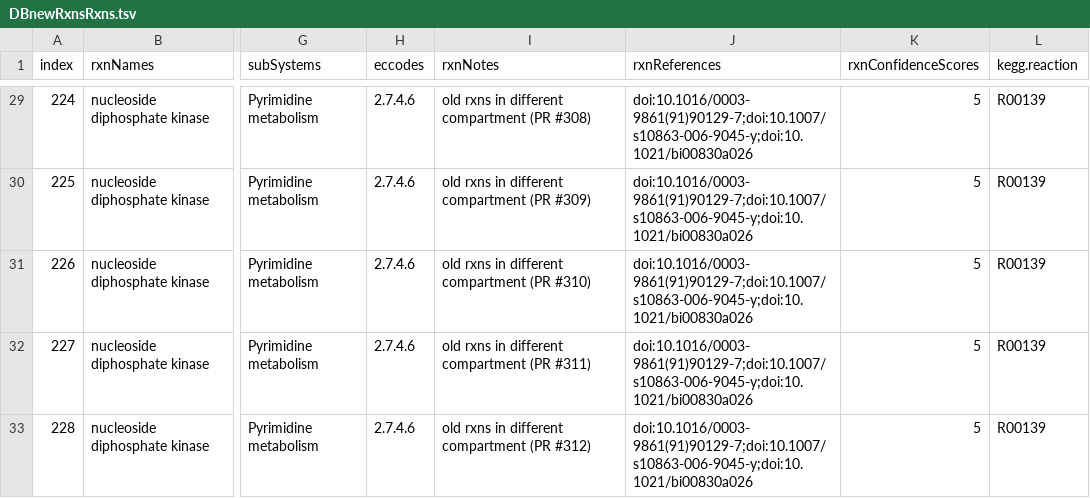
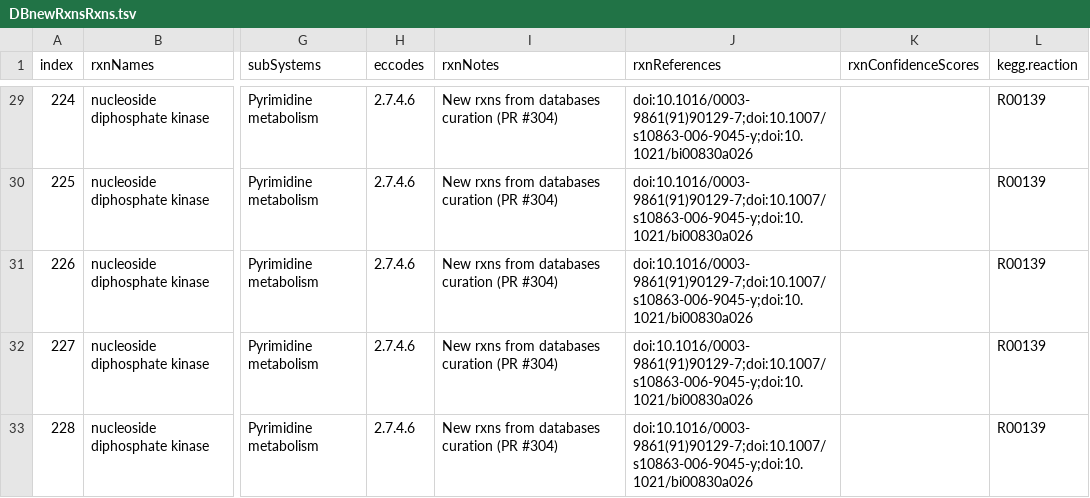
Before and after one commit to SysBioChalmers/yeast-GEM, a TSV file: data/modelCuration/v8_7_0/DBnewRxnsRxns.tsv, drawn as a sheet; only a part is shown, gaps mark what is left out; the diff covers the shown part only; the diff names each change by its address in the sheet, - before the commit and + after, or states it on an @@ line.

```diff
--- a/data/modelCuration/v8_7_0/DBnewRxnsRxns.tsv
+++ b/data/modelCuration/v8_7_0/DBnewRxnsRxns.tsv
-I29 (rxnNotes): old rxns in different compartment (PR #308)
+I29 (rxnNotes): New rxns from databases curation (PR #304)
-K29:K33 (rxnConfidenceScores): 5
+K29:K33 (rxnConfidenceScores): (empty)
-I30 (rxnNotes): old rxns in different compartment (PR #309)
+I30 (rxnNotes): New rxns from databases curation (PR #304)
-I31 (rxnNotes): old rxns in different compartment (PR #310)
+I31 (rxnNotes): New rxns from databases curation (PR #304)
-I32 (rxnNotes): old rxns in different compartment (PR #311)
+I32 (rxnNotes): New rxns from databases curation (PR #304)
-I33 (rxnNotes): old rxns in different compartment (PR #312)
+I33 (rxnNotes): New rxns from databases curation (PR #304)
```
Also changed, not shown: 37 edited cells elsewhere in this file, 3 other files.
